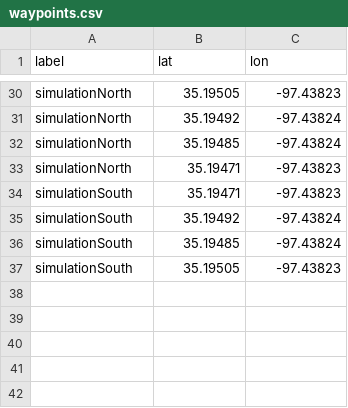
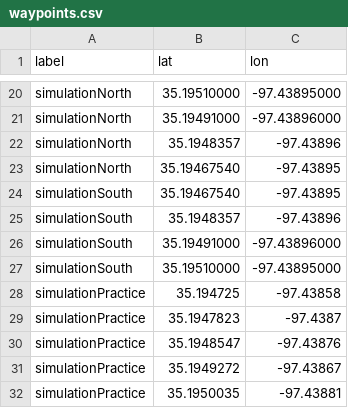
Before and after one commit to SoonerRobotics/autonav_software_2024, a CSV file: data/waypoints.csv, drawn as a sheet; only a part is shown, gaps mark what is left out; addresses are those after the commit; the diff covers the shown part only; the diff names each change by its address in the sheet, - before the commit and + after, or states it on an @@ line.

```diff
--- a/data/waypoints.csv
+++ b/data/waypoints.csv
-B20 (lat): 35.19505
+B20 (lat): 35.19510000
-C20 (lon): -97.43823
+C20 (lon): -97.43895000
-B21 (lat): 35.19492
+B21 (lat): 35.19491000
-C21 (lon): -97.43824
+C21 (lon): -97.43896000
-B22 (lat): 35.19485
+B22 (lat): 35.1948357
-C22 (lon): -97.43824
+C22 (lon): -97.43896
-B23:B24 (lat): 35.19471
+B23:B24 (lat): 35.19467540
-C23:C24 (lon): -97.43823
+C23:C24 (lon): -97.43895
-B25 (lat): 35.19492
+B25 (lat): 35.1948357
-C25 (lon): -97.43824
+C25 (lon): -97.43896
-B26 (lat): 35.19485
+B26 (lat): 35.19491000
-C26 (lon): -97.43824
+C26 (lon): -97.43896000
-B27 (lat): 35.19505
+B27 (lat): 35.19510000
-C27 (lon): -97.43823
+C27 (lon): -97.43895000
+row 28: simulationPractice | 35.194725 | -97.43858
+row 29: simulationPractice | 35.1947823 | -97.4387
+row 30: simulationPractice | 35.1948547 | -97.43876
+row 31: simulationPractice | 35.1949272 | -97.43867
+row 32: simulationPractice | 35.1950035 | -97.43881
```
Also changed, not shown: 11 added rows, 21 removed rows and 11 edited cells elsewhere in this file.
